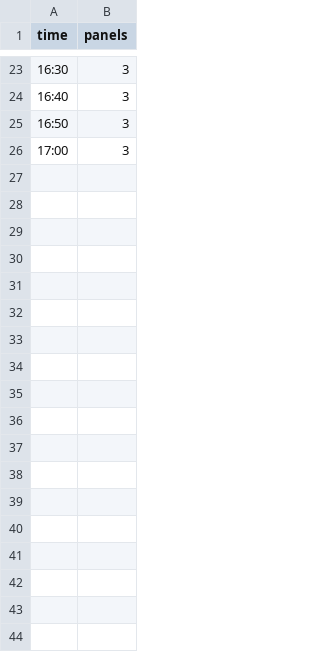
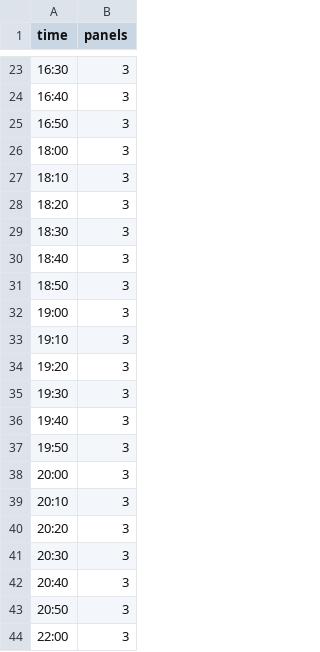
Before and after one commit to DivyanshuSaxena/SlotBooking, a CSV file: public/csv/slots.csv, drawn as a sheet; only a part is shown, gaps mark what is left out; the diff covers the shown part only.

Commit message:
Slots Updated

```diff
--- a/public/csv/slots.csv
+++ b/public/csv/slots.csv
@@ -25,2 +25,20 @@ time, panels
 16:50,3
-17:00,3
+18:00,3
+18:10,3
+18:20,3
+18:30,3
+18:40,3
+18:50,3
+19:00,3
+19:10,3
+19:20,3
+19:30,3
+19:40,3
+19:50,3
+20:00,3
+20:10,3
+20:20,3
+20:30,3
+20:40,3
+20:50,3
+22:00,3
```
Also changed, not shown: 17 added rows elsewhere in this file, 2 other files.
